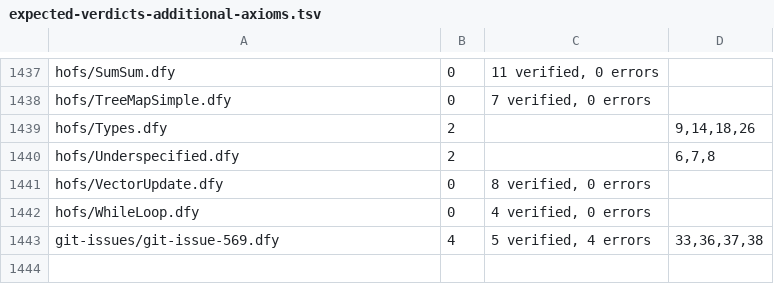
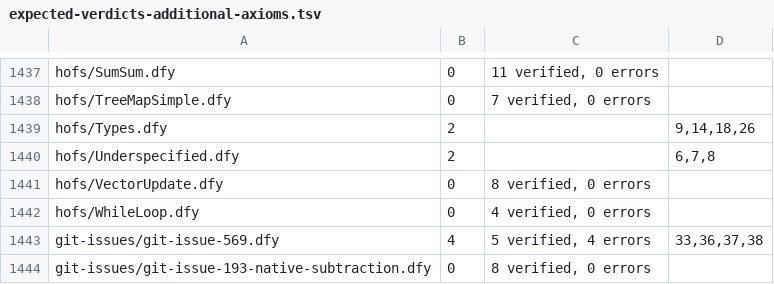
Before and after one commit to erniecohen/dafny, a TSV file: .github/review/expected-verdicts-additional-axioms.tsv, drawn as a sheet; only a part is shown, gaps mark what is left out.

```diff
--- a/.github/review/expected-verdicts-additional-axioms.tsv
+++ b/.github/review/expected-verdicts-additional-axioms.tsv
@@ -1443 +1443,2 @@ hofs/WhileLoop.dfy	0	4 verified, 0 errors
 git-issues/git-issue-569.dfy	4	5 verified, 4 errors	33,36,37,38
+git-issues/git-issue-193-native-subtraction.dfy	0	8 verified, 0 errors
```
Also changed, not shown: .github/review/expected-verdicts.tsv, 9 other files.
